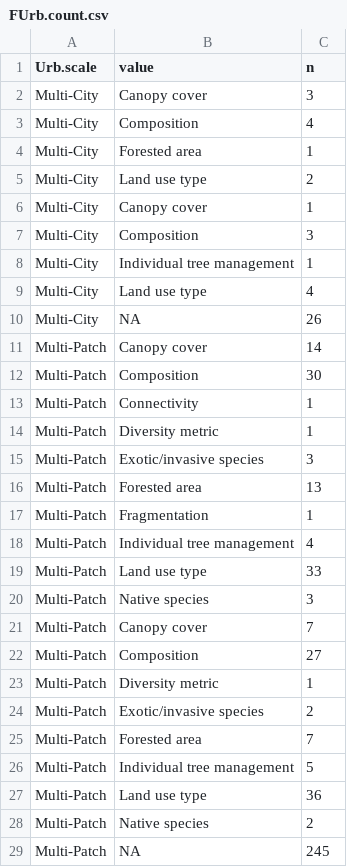
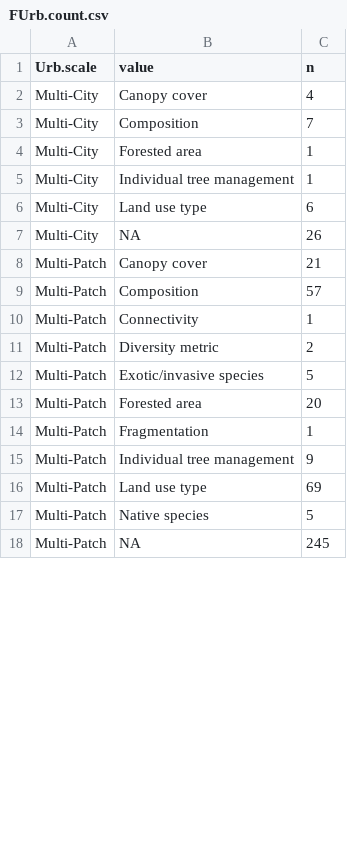
Before and after one commit to Kayleighht/Syst_Map_Avian_Forest, a CSV file: out/FUrb.count.csv, drawn as a sheet; only a part is shown; the diff covers the shown part only.

```diff
--- a/out/FUrb.count.csv
+++ b/out/FUrb.count.csv
@@ -1,3 +1,3 @@
 "Urb.scale","value","n"
-"Multi-City"," Canopy cover",3
-"Multi-City"," Composition",4
+"Multi-City","Canopy cover",4
+"Multi-City","Composition",7
@@ -5,8 +5,5 @@
-"Multi-City"," Land use type",2
-"Multi-City","Canopy cover",1
-"Multi-City","Composition",3
 "Multi-City","Individual tree management",1
-"Multi-City","Land use type",4
+"Multi-City","Land use type",6
 "Multi-City",NA,26
-"Multi-Patch"," Canopy cover",14
-"Multi-Patch"," Composition",30
+"Multi-Patch","Canopy cover",21
+"Multi-Patch","Composition",57
@@ -14,3 +11,3 @@
-"Multi-Patch"," Diversity metric",1
-"Multi-Patch"," Exotic/invasive species",3
-"Multi-Patch"," Forested area",13
+"Multi-Patch","Diversity metric",2
+"Multi-Patch","Exotic/invasive species",5
+"Multi-Patch","Forested area",20
@@ -18,12 +15,4 @@
-"Multi-Patch"," Individual tree management",4
-"Multi-Patch"," Land use type",33
-"Multi-Patch"," Native species",3
-"Multi-Patch","Canopy cover",7
-"Multi-Patch","Composition",27
-"Multi-Patch","Diversity metric",1
-"Multi-Patch","Exotic/invasive species",2
-"Multi-Patch","Forested area",7
-"Multi-Patch","Individual tree management",5
-"Multi-Patch","Land use type",36
-"Multi-Patch","Native species",2
+"Multi-Patch","Individual tree management",9
+"Multi-Patch","Land use type",69
+"Multi-Patch","Native species",5
 "Multi-Patch",NA,245
```
Also changed, not shown: 11 removed rows, 1 moved row and 11 edited cells elsewhere in this file, in/map_data_for.csv, out/Comp.meta.csv, 10 other files.
